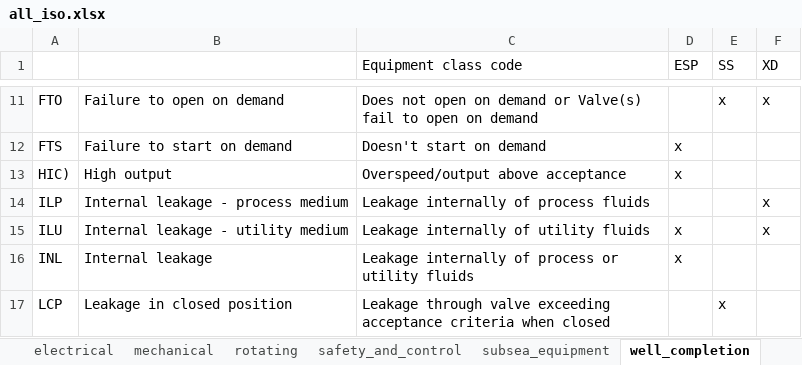
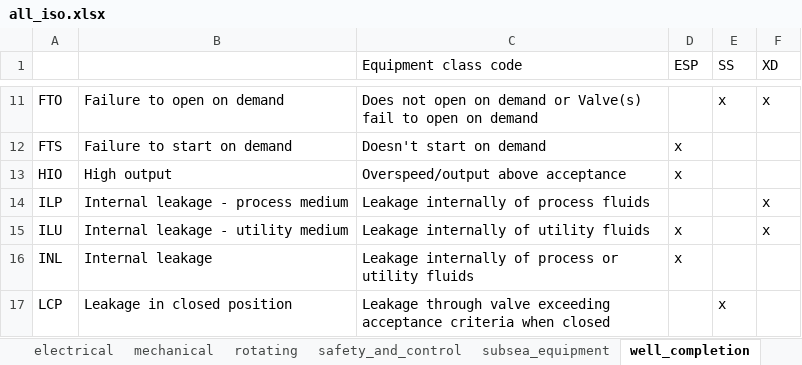
Before and after one commit to chrisconstant/Auto-Q, an Excel workbook: fmea_recommender/tables/all_iso.xlsx, sheet well_completion, drawn as a sheet; only a part is shown, gaps mark what is left out; values as stored, in another font and other column widths than the file's, no borders; the diff names each change by its address in the sheet, - before the commit and + after, or states it on an @@ line.

```diff
--- a/fmea_recommender/tables/all_iso.xlsx (sheet well_completion)
+++ b/fmea_recommender/tables/all_iso.xlsx (sheet well_completion)
-A13: HIC)
+A13: HIO
```
Also changed, not shown: sheet electrical, sheet well_intervention, sheet marine_equipment, sheet drilling_equipment, sheet subsea_equipment, sheet safety_and_control, 2 more sheets.
